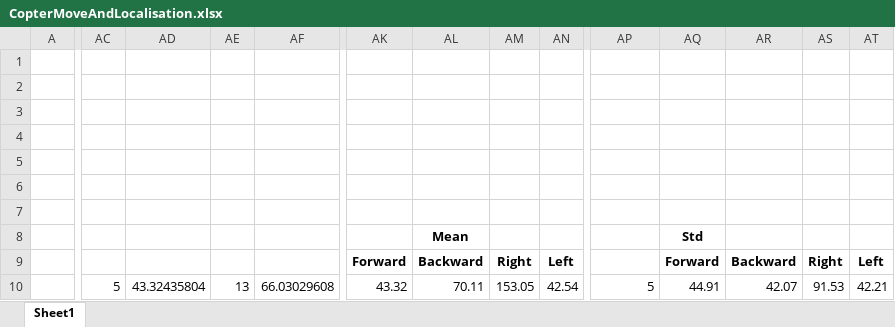
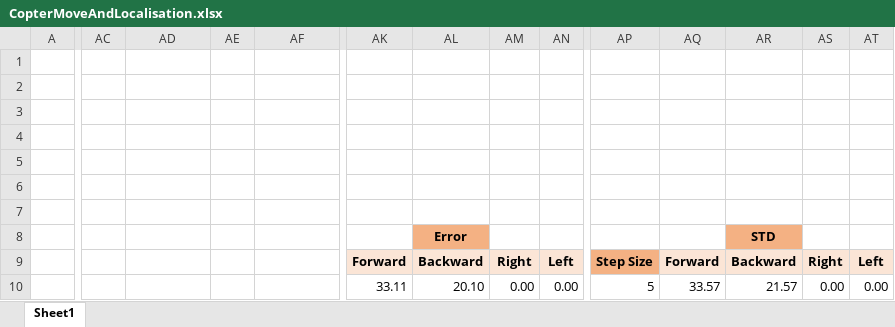
Before and after one commit to kholysa/CopterTests, an Excel workbook: CopterMoveANDLocalisation/CopterMoveAndLocalisation.xlsx, sheet Sheet1, drawn as a sheet; only a part is shown, gaps mark what is left out; values as stored, in another font and other column widths than the file's, no borders; charts and pictures not drawn; the diff covers the shown part only; the diff names each change by its address in the sheet, - before the commit and + after, or states it on an @@ line.

Commit message:
Add files via upload
few test

```diff
--- a/CopterMoveANDLocalisation/CopterMoveAndLocalisation.xlsx (sheet Sheet1)
+++ b/CopterMoveANDLocalisation/CopterMoveAndLocalisation.xlsx (sheet Sheet1)
-AL8: Mean
+AL8: Error
-AL8 fill: none
+AL8 fill: #F4B183
-AQ8: Std
+AQ8: (empty)
-AR8: (empty)
+AR8: STD
-AR8 fill: none
+AR8 fill: #F4B183
-AK9:AN9 fill: none
+AK9:AN9 fill: #FBE5D6
-AP9: (empty)
+AP9: Step Size
-AP9 fill: none
+AP9 fill: #F4B183
-AQ9:AT9 fill: none
+AQ9:AT9 fill: #FBE5D6
-AC10: 5
+AC10: (empty)
-AD10: 43.32435804
+AD10: (empty)
-AE10: 13
+AE10: (empty)
-AF10: 66.03029608
+AF10: (empty)
-AK10: 43.32
+AK10: 33.11
-AL10: 70.11
+AL10: 20.10
-AM10: 153.05
+AM10: 0.00
-AN10: 42.54
+AN10: 0.00
-AQ10: 44.91
+AQ10: 33.57
-AR10: 42.07
+AR10: 21.57
-AS10: 91.53
+AS10: 0.00
-AT10: 42.21
+AT10: 0.00
```
Also changed, not shown: 12 added rows, 12 removed rows, 182 edited cells and cell formats elsewhere in this sheet, charts or pictures.
